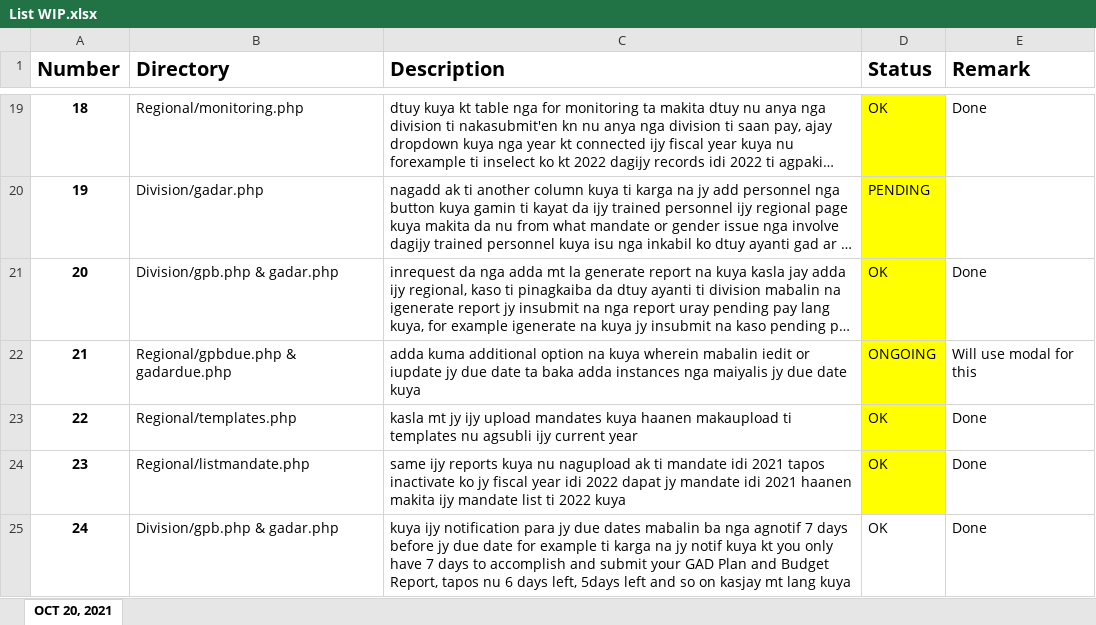
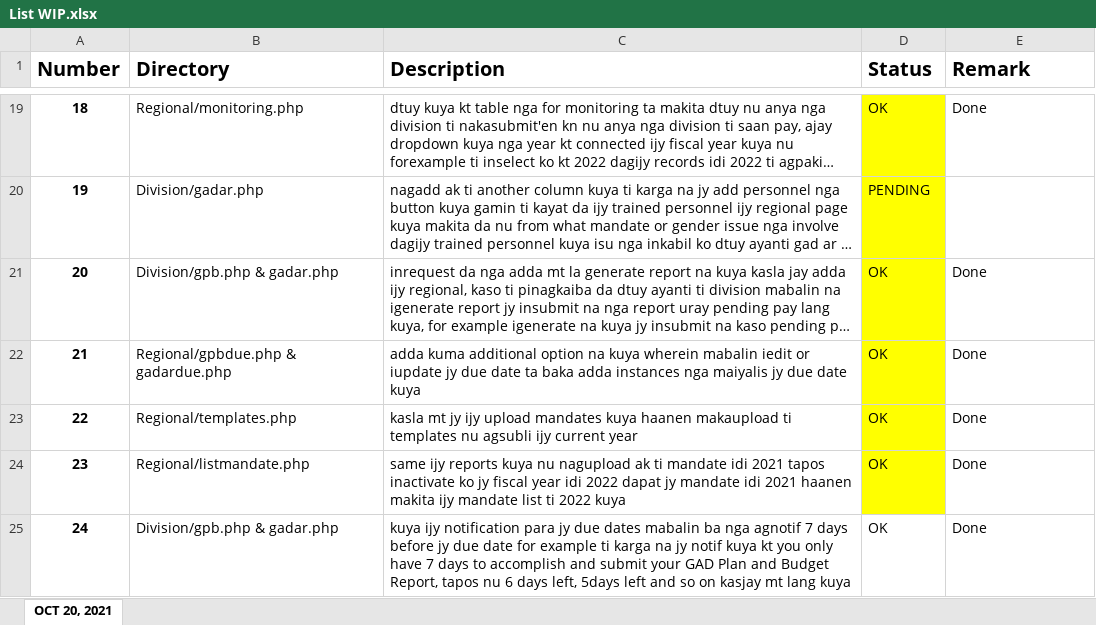
Before and after one commit to jayseeh/GAD_System, an Excel workbook: List WIP.xlsx, sheet OCT 20, 2021, drawn as a sheet; only a part is shown, gaps mark what is left out; long unchanged cells end in …; values as stored, in another font and other column widths than the file's, no borders; the diff names each change by its address in the sheet, - before the commit and + after, or states it on an @@ line.

```diff
--- a/List WIP.xlsx (sheet OCT 20, 2021)
+++ b/List WIP.xlsx (sheet OCT 20, 2021)
-D22 (Status): ONGOING
+D22 (Status): OK
-E22 (Remark): Will use modal for this
+E22 (Remark): Done
```
Also changed, not shown: 3 other files.
